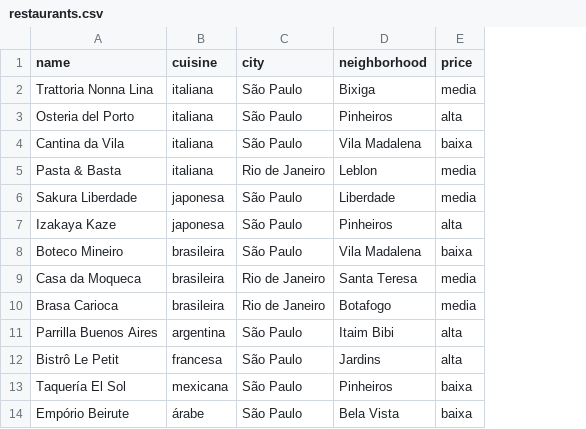
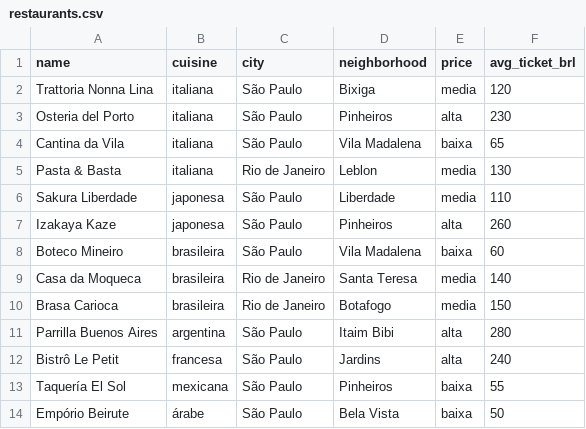
Before and after one commit to paulossjunior/crewAI-example, a CSV file: data/restaurants.csv, drawn as a sheet; the diff names each change by its address in the sheet, - before the commit and + after, or states it on an @@ line.

```diff
--- a/data/restaurants.csv
+++ b/data/restaurants.csv
+column F (avg_ticket_brl), rows 2-14: 120 | 230 | 65 | 130 | 110 | 260 | 60 | 140 | 150 | 280 | 240 | 55 | 50
```
Also changed, not shown: data/dishes.csv, data/wines.csv, 47 other files.
